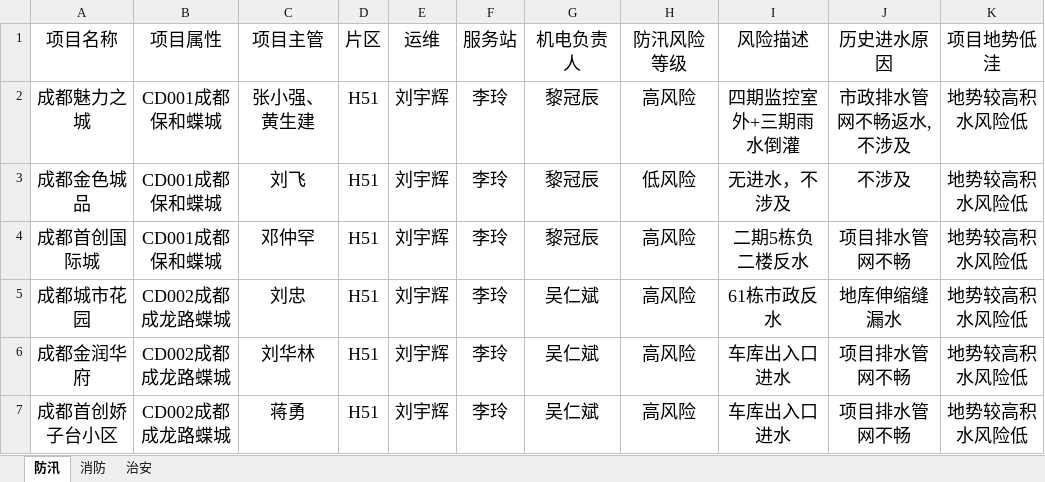
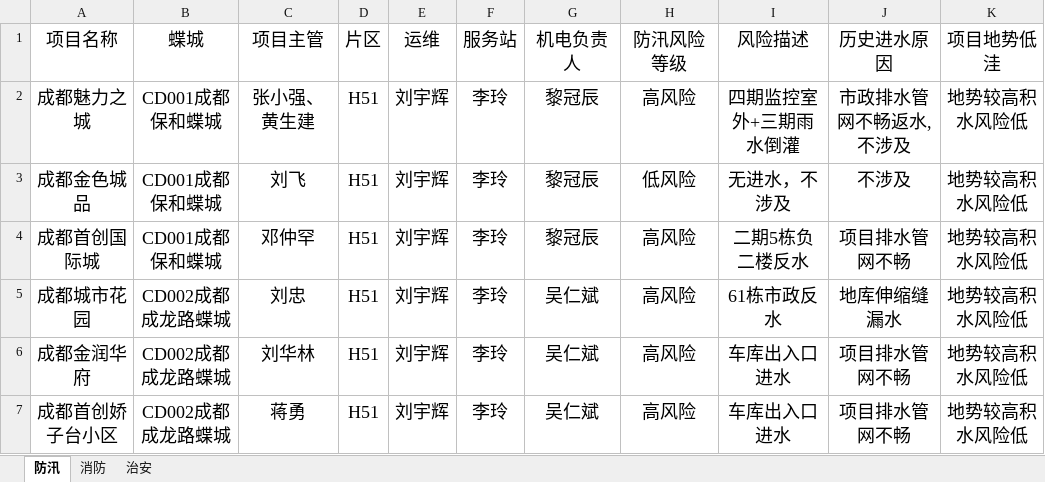
Before and after one commit to Shifang-Web/cd-cs-dashboard, an Excel workbook: data.xlsx, sheet 防汛, drawn as a sheet; only a part is shown; values as stored, in another font and other column widths than the file's, no borders; conditional formats not drawn; the diff names each change by its address in the sheet, - before the commit and + after, or states it on an @@ line.

```diff
--- a/data.xlsx (sheet 防汛)
+++ b/data.xlsx (sheet 防汛)
-B1: 项目属性
+B1: 蝶城
```
Also changed, not shown: sheet 消防, sheet 治安, 1 other file.
